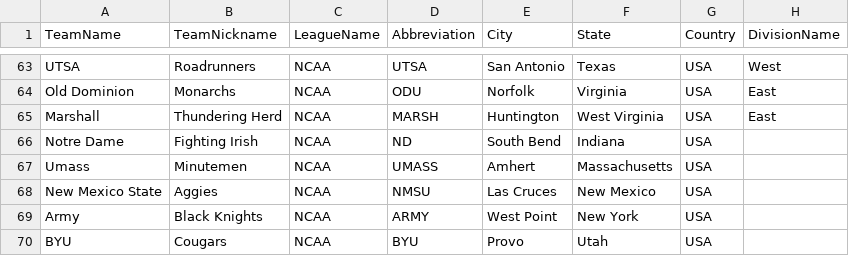
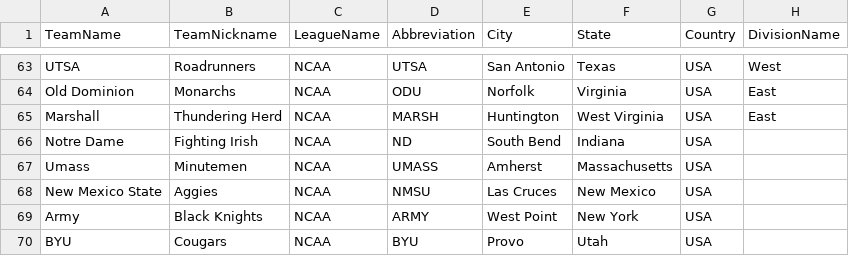
Before and after one commit to matthewpanetta/Head-Football-Coach, a CSV file: HeadFootballCoach/scripts/data_import/Team.csv, drawn as a sheet; only a part is shown, gaps mark what is left out; the diff names each change by its address in the sheet, - before the commit and + after, or states it on an @@ line.

```diff
--- a/HeadFootballCoach/scripts/data_import/Team.csv
+++ b/HeadFootballCoach/scripts/data_import/Team.csv
-E67 (City): Amhert
+E67 (City): Amherst
```
Also changed, not shown: 24 other files.
